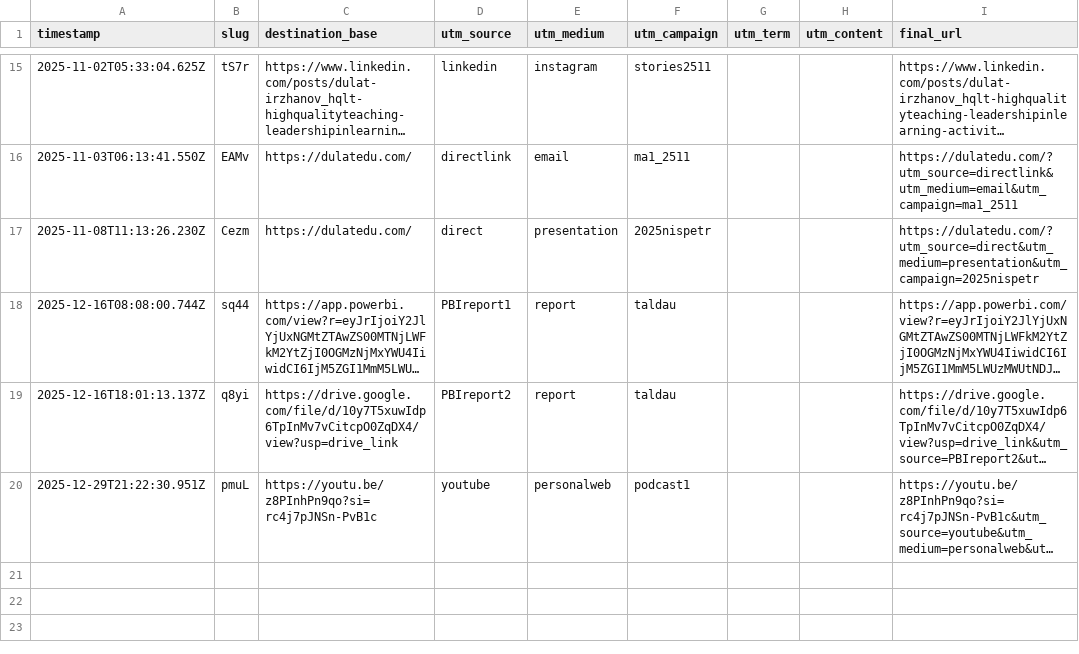
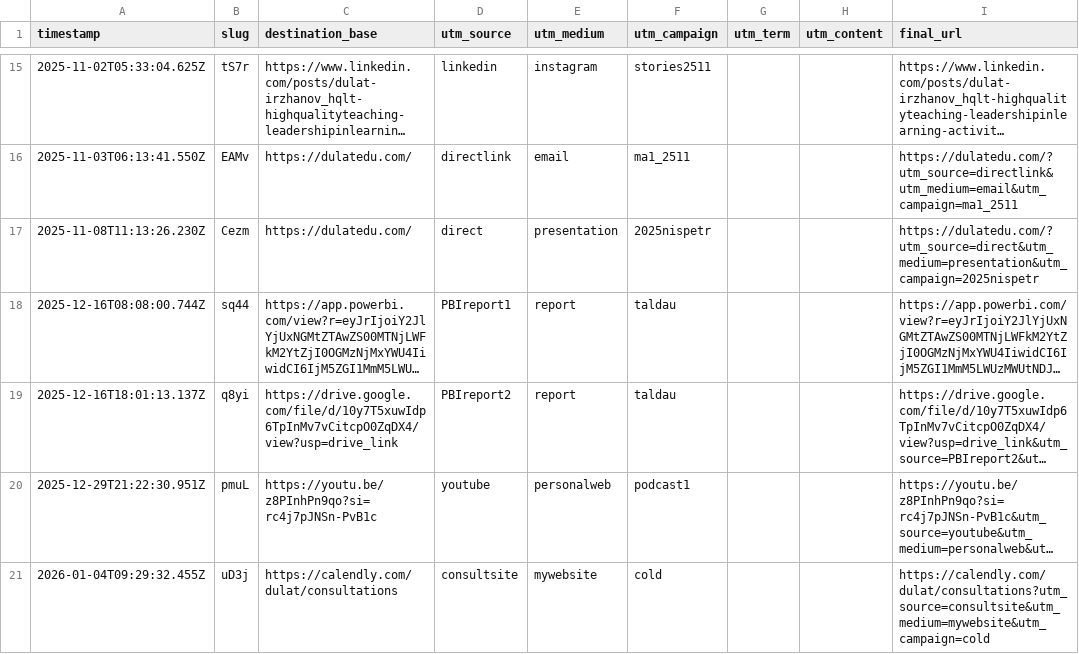
Before and after one commit to dulatirzhanov/godulatedu, a CSV file: data/links.csv, drawn as a sheet; only a part is shown, gaps mark what is left out; long unchanged cells end in …; the diff names each change by its address in the sheet, - before the commit and + after, or states it on an @@ line.

Commit message:
append CSV for uD3j

```diff
--- a/data/links.csv
+++ b/data/links.csv
+row 21: 2026-01-04T09:29:32.455Z | uD3j | https://calendly.com/dulat/consultations | consultsite | mywebsite | cold |  |  | https://calendly.com/dulat/consultations?utm_source=consultsite&utm_medium=mywebsite&utm_campaign=cold
```
